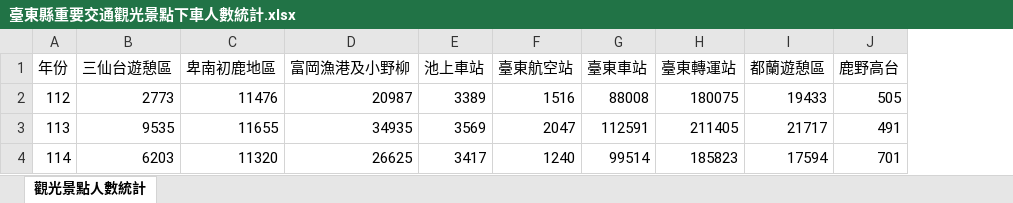
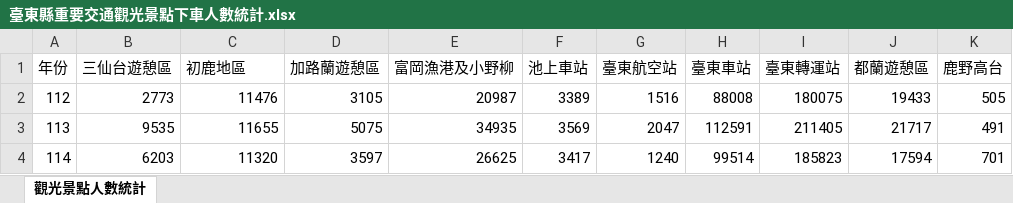
Before and after one commit to NDHU-Logistics-Management/115_Midterm-Report, an Excel workbook: 交通觀光景點分析 + 鄉鎮際搭乘分析/datasets/112-114/臺東縣重要交通觀光景點下車人數統計.xlsx, sheet 觀光景點人數統計, drawn as a sheet; values as stored, in another font and other column widths than the file's, no borders; the diff names each change by its address in the sheet, - before the commit and + after, or states it on an @@ line.

```diff
--- a/交通觀光景點分析 + 鄉鎮際搭乘分析/datasets/112-114/臺東縣重要交通觀光景點下車人數統計.xlsx (sheet 觀光景點人數統計)
+++ b/交通觀光景點分析 + 鄉鎮際搭乘分析/datasets/112-114/臺東縣重要交通觀光景點下車人數統計.xlsx (sheet 觀光景點人數統計)
+column D (加路蘭遊憩區), rows 2-4: 3105 | 5075 | 3597
-C1: 卑南初鹿地區
+C1: 初鹿地區
```
Also changed, not shown: 交通觀光景點分析 + 鄉鎮際搭乘分析/datasets/112-114/112-114年臺東縣平假日分析.xlsx, 交通觀光景點分析 + 鄉鎮際搭乘分析/datasets/112-114/臺東縣觀光景點上下車人數及百分比前三名及後三名路線.xlsx, 4 other files.
